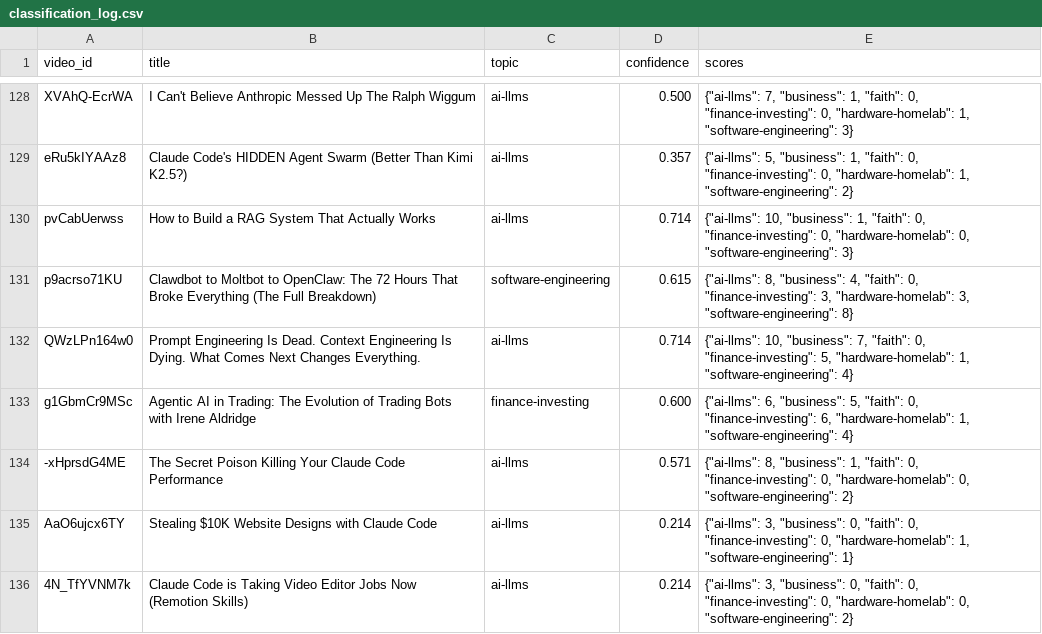
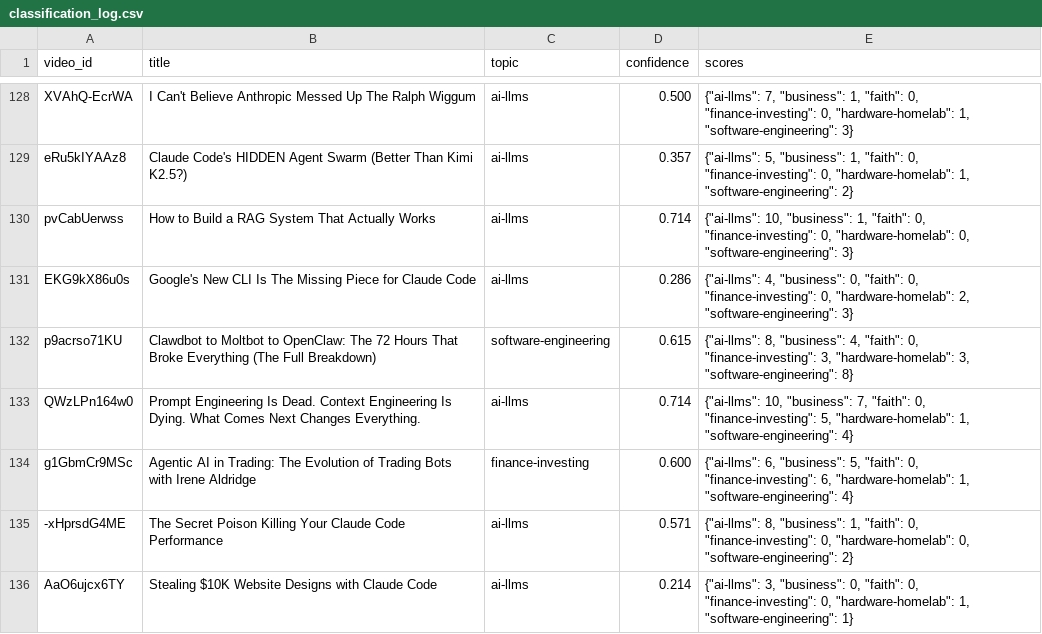
Before and after one commit to mmesomakelvin/transcript-library, a CSV file: pipeline/youtube-transcripts/index/classification_log.csv, drawn as a sheet; only a part is shown, gaps mark what is left out; the shorter side is filled out with more unchanged rows.

```diff
--- a/pipeline/youtube-transcripts/index/classification_log.csv
+++ b/pipeline/youtube-transcripts/index/classification_log.csv
@@ -130,2 +130,3 @@ eRu5kIYAAz8,Claude Code's HIDDEN Agent Swarm (Better Than Kimi K2.5?),ai-llms,0.
 pvCabUerwss,How to Build a RAG System That Actually Works,ai-llms,0.714,"{""ai-llms"": 10, ""business"": 1, ""faith"": 0, ""finance-investing"": 0, ""hardware-homelab"": 0, ""software-engineering"": 3}"
+EKG9kX86u0s,Google's New CLI Is The Missing Piece for Claude Code,ai-llms,0.286,"{""ai-llms"": 4, ""business"": 0, ""faith"": 0, ""finance-investing"": 0, ""hardware-homelab"": 2, ""software-engineering"": 3}"
 p9acrso71KU,Clawdbot to Moltbot to OpenClaw: The 72 Hours That Broke Everything (The Full Breakdown),software-engineering,0.615,"{""ai-llms"": 8, ""business"": 4, ""faith"": 0, ""finance-investing"": 3, ""hardware-homelab"": 3, ""software-engineering"": 8}"
```
Also changed, not shown: pipeline/youtube-transcripts/index/videos.csv, 6 other files.
